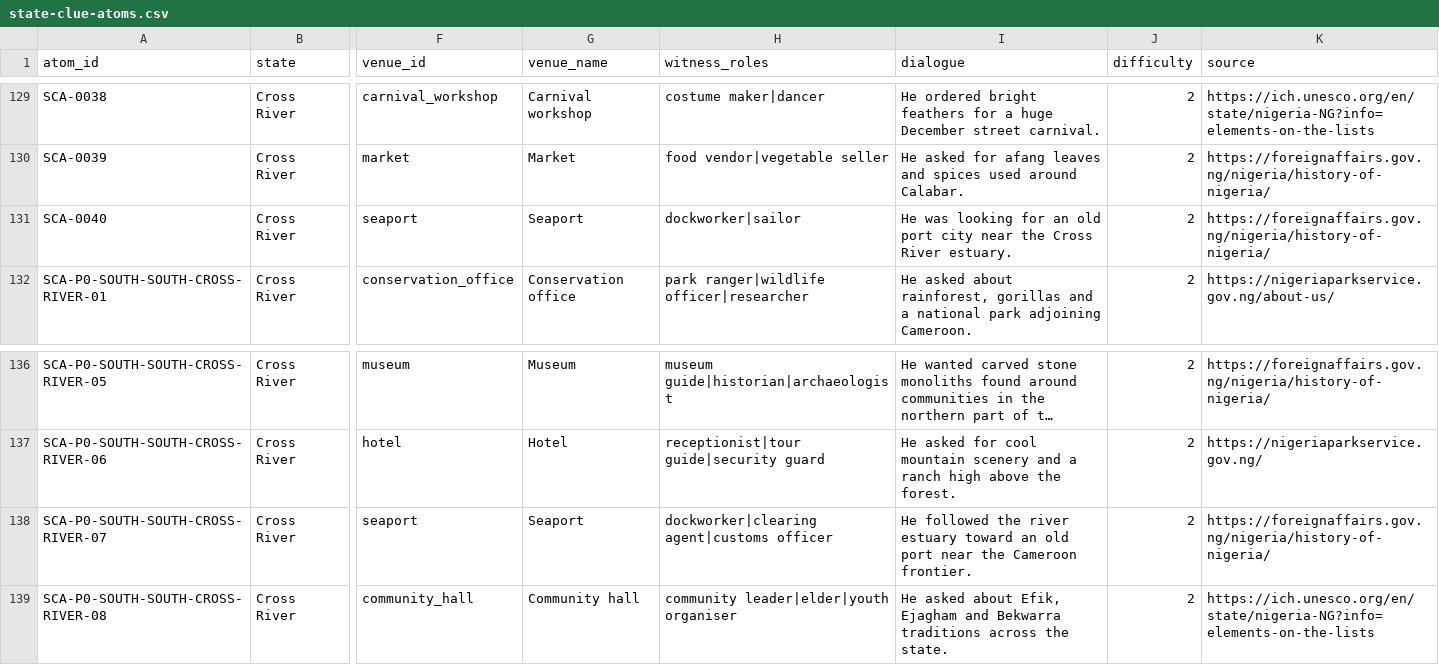
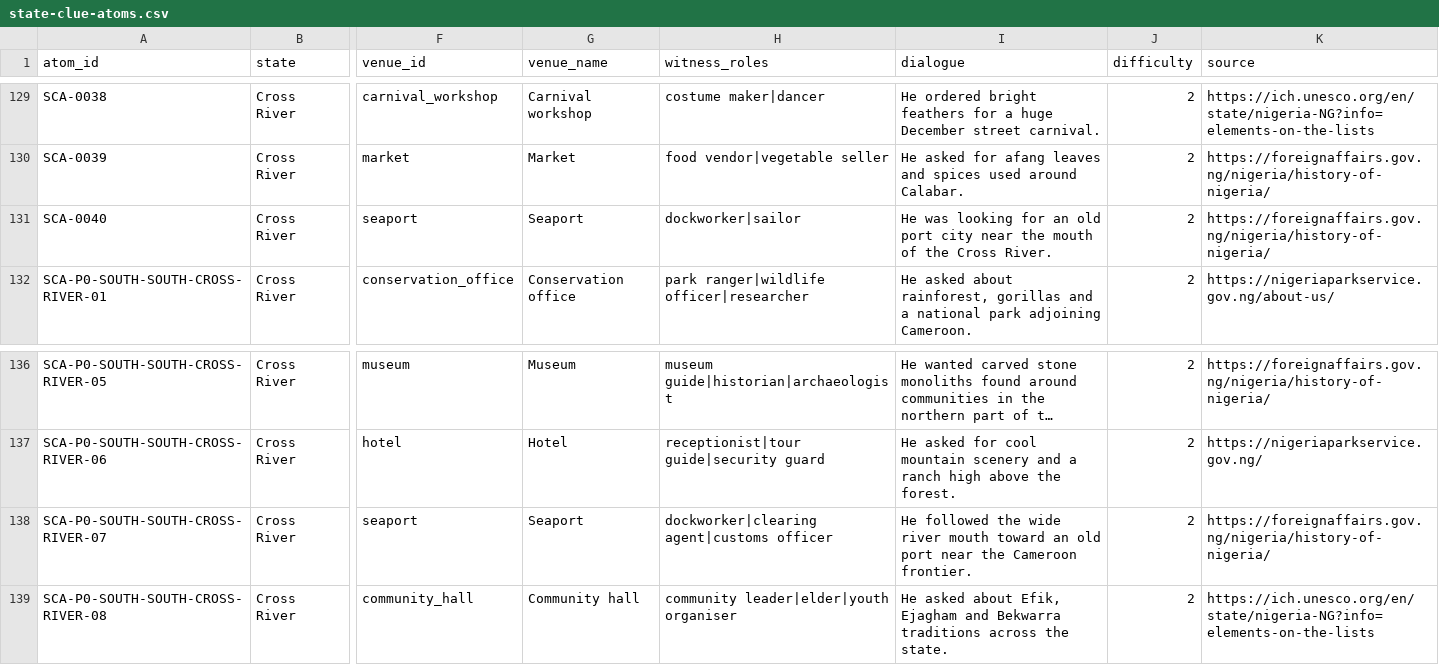
Before and after one commit to segun/naijachase, a CSV file: data/gameplay/state-clue-atoms.csv, drawn as a sheet; only a part is shown, gaps mark what is left out; long unchanged cells end in …; the diff names each change by its address in the sheet, - before the commit and + after, or states it on an @@ line.

```diff
--- a/data/gameplay/state-clue-atoms.csv
+++ b/data/gameplay/state-clue-atoms.csv
-I131 (dialogue): …near the Cross River estuary.
+I131 (dialogue): …near the mouth of the Cross River.
-I138 (dialogue): …followed the river estuary toward an…
+I138 (dialogue): …followed the wide river mouth toward an…
```
Also changed, not shown: data/knowledge/knowledge.csv, data/missions/pilot/pilot-clues.csv, 29 other files.
